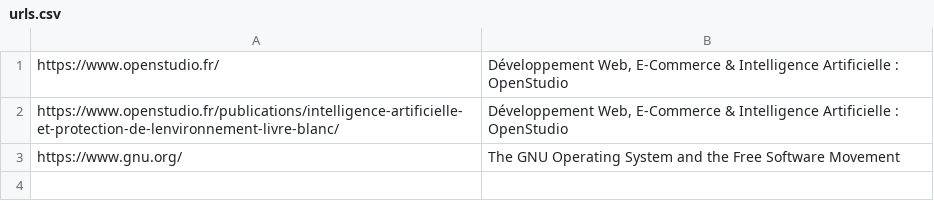
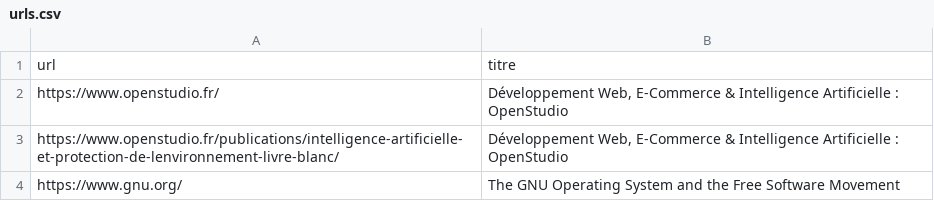
Before and after one commit to cosmonet-fr/test-title, a CSV file: urls.csv, drawn as a sheet.

```diff
--- a/urls.csv
+++ b/urls.csv
@@ -1 +1,2 @@
+url;titre
 https://www.openstudio.fr/;Développement Web, E-Commerce & Intelligence Artificielle : OpenStudio
```
Also changed, not shown: 2 other files.
